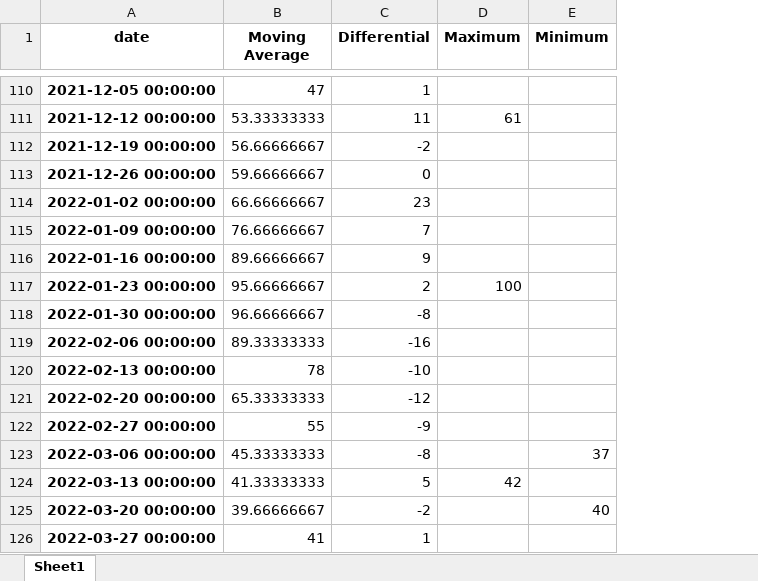
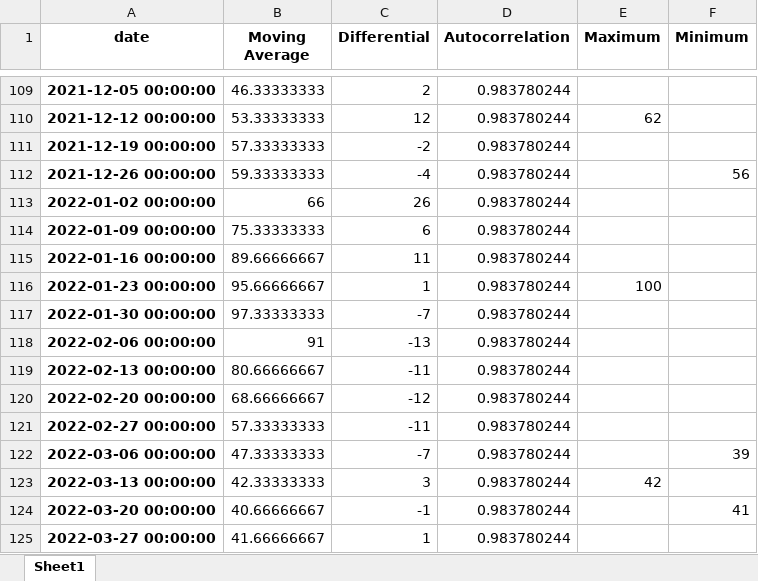
Before and after one commit to vitalikx100/6402staryginva, an Excel workbook: data_analysis/search_trend_analysis_results.xlsx, sheet Sheet1, drawn as a sheet; only a part is shown, gaps mark what is left out; values as stored, in another font and other column widths than the file's, no borders; addresses are those after the commit; the diff covers the shown part only; the diff names each change by its address in the sheet, - before the commit and + after, or states it on an @@ line.

Commit message:
added description of class fields,                each test does one check,                autocorrelation output is added to the excel spreadsheet

```diff
--- a/data_analysis/search_trend_analysis_results.xlsx (sheet Sheet1)
+++ b/data_analysis/search_trend_analysis_results.xlsx (sheet Sheet1)
+column D (Autocorrelation), rows 109-125: all 0.983780244
-B109 (Moving Average): 47
+B109 (Moving Average): 46.33333333
-C109 (Differential): 1
+C109 (Differential): 2
-C110 (Differential): 11
+C110 (Differential): 12
-E110 (Maximum): 61
+E110 (Maximum): 62
-B111 (Moving Average): 56.66666667
+B111 (Moving Average): 57.33333333
-B112 (Moving Average): 59.66666667
+B112 (Moving Average): 59.33333333
-C112 (Differential): 0
+C112 (Differential): -4
-F112 (Minimum): (empty)
+F112 (Minimum): 56
-B113 (Moving Average): 66.66666667
+B113 (Moving Average): 66
-C113 (Differential): 23
+C113 (Differential): 26
-B114 (Moving Average): 76.66666667
+B114 (Moving Average): 75.33333333
-C114 (Differential): 7
+C114 (Differential): 6
-C115 (Differential): 9
+C115 (Differential): 11
-C116 (Differential): 2
+C116 (Differential): 1
-B117 (Moving Average): 96.66666667
+B117 (Moving Average): 97.33333333
-C117 (Differential): -8
+C117 (Differential): -7
-B118 (Moving Average): 89.33333333
+B118 (Moving Average): 91
-C118 (Differential): -16
+C118 (Differential): -13
-B119 (Moving Average): 78
+B119 (Moving Average): 80.66666667
-C119 (Differential): -10
+C119 (Differential): -11
-B120 (Moving Average): 65.33333333
+B120 (Moving Average): 68.66666667
-B121 (Moving Average): 55
+B121 (Moving Average): 57.33333333
-C121 (Differential): -9
+C121 (Differential): -11
-B122 (Moving Average): 45.33333333
+B122 (Moving Average): 47.33333333
-C122 (Differential): -8
+C122 (Differential): -7
-F122 (Minimum): 37
+F122 (Minimum): 39
-B123 (Moving Average): 41.33333333
+B123 (Moving Average): 42.33333333
-C123 (Differential): 5
+C123 (Differential): 3
-B124 (Moving Average): 39.66666667
+B124 (Moving Average): 40.66666667
-C124 (Differential): -2
+C124 (Differential): -1
-F124 (Minimum): 40
+F124 (Minimum): 41
-B125 (Moving Average): 41
+B125 (Moving Average): 41.66666667
```
Also changed, not shown: 1 added row, 1 removed row and 190 edited cells elsewhere in this sheet, 6 other files.
